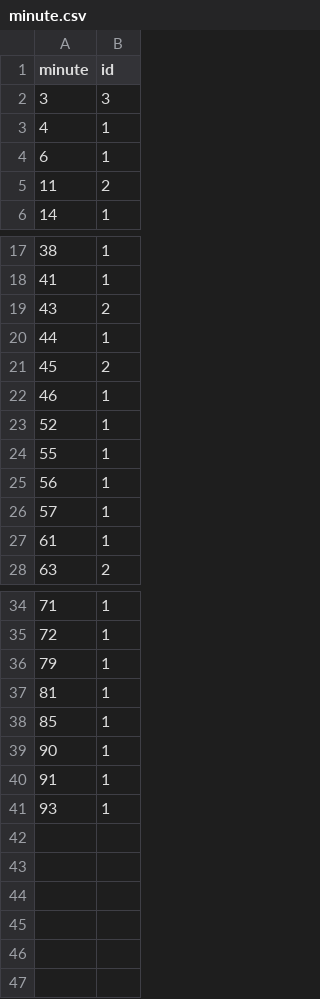
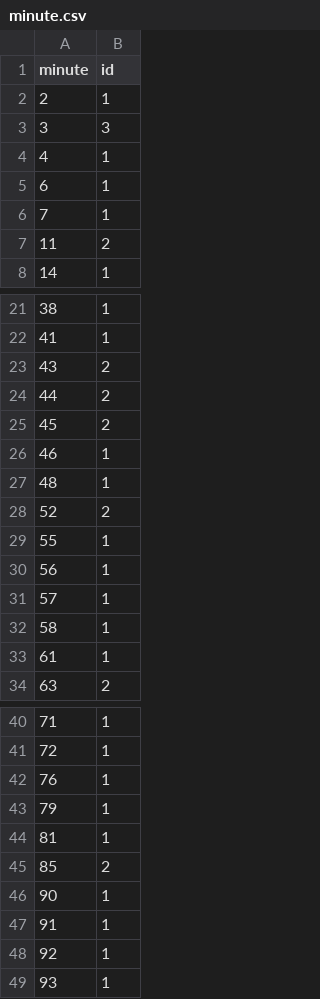
Before and after one commit to enadol/omar-dashboard, a CSV file: docs/minute.csv, drawn as a sheet; only a part is shown, gaps mark what is left out; the diff covers the shown part only.

Commit message:
modified:   docs/action.csv 	modified:   docs/assisted.csv 	modified:   docs/minute.csv 	modified:   docs/result.csv 	modified:   docs/situation.csv 	modified:   docs/type.csv 	modified:   omarshots.json

```diff
--- a/docs/minute.csv
+++ b/docs/minute.csv
@@ -1,2 +1,3 @@
 minute,id
+2,1
 3,3
@@ -4,2 +5,3 @@ minute,id
 6,1
+7,1
 11,2
@@ -19,6 +23,7 @@ minute,id
 43,2
-44,1
+44,2
 45,2
 46,1
-52,1
+48,1
+52,2
 55,1
@@ -26,2 +31,3 @@ minute,id
 57,1
+58,1
 61,1
@@ -35,7 +41,9 @@ minute,id
 72,1
+76,1
 79,1
 81,1
-85,1
+85,2
 90,1
 91,1
+92,1
 93,1
```
Also changed, not shown: 2 added rows elsewhere in this file, docs/assisted.csv, 5 other files.
